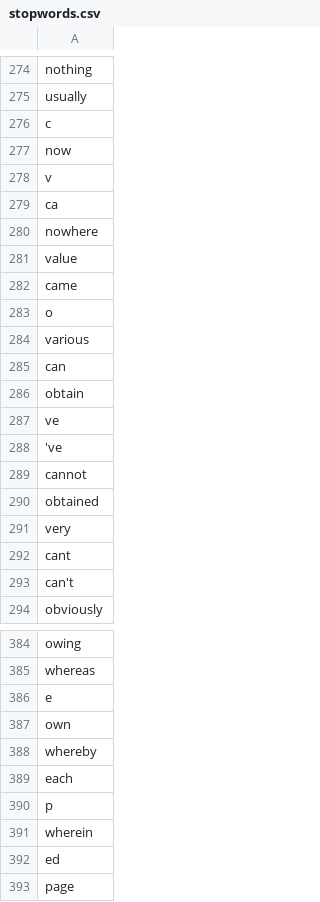
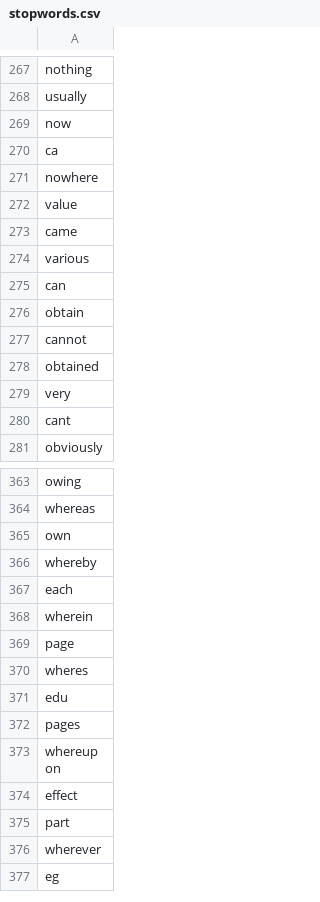
Before and after one commit to nic0gin/datamadness, a CSV file: Datasets/scraped/stopwords.csv, drawn as a sheet; only a part is shown, gaps mark what is left out; the shorter side is filled out with more unchanged rows; removed rows and columns are numbered as before the commit, all else as after; the diff covers the shown part only; the diff names each change by its address in the sheet, - before the commit and + after, or states it on an @@ line.

```diff
--- a/Datasets/scraped/stopwords.csv
+++ b/Datasets/scraped/stopwords.csv
-row 276: c
-row 278: v
-row 283: o
-row 287: ve
-row 288: 've
-row 293: can't
-row 386: e
-row 390: p
-row 392: ed
```
Also changed, not shown: 7 added rows and 42 removed rows elsewhere in this file, 1 other file.
